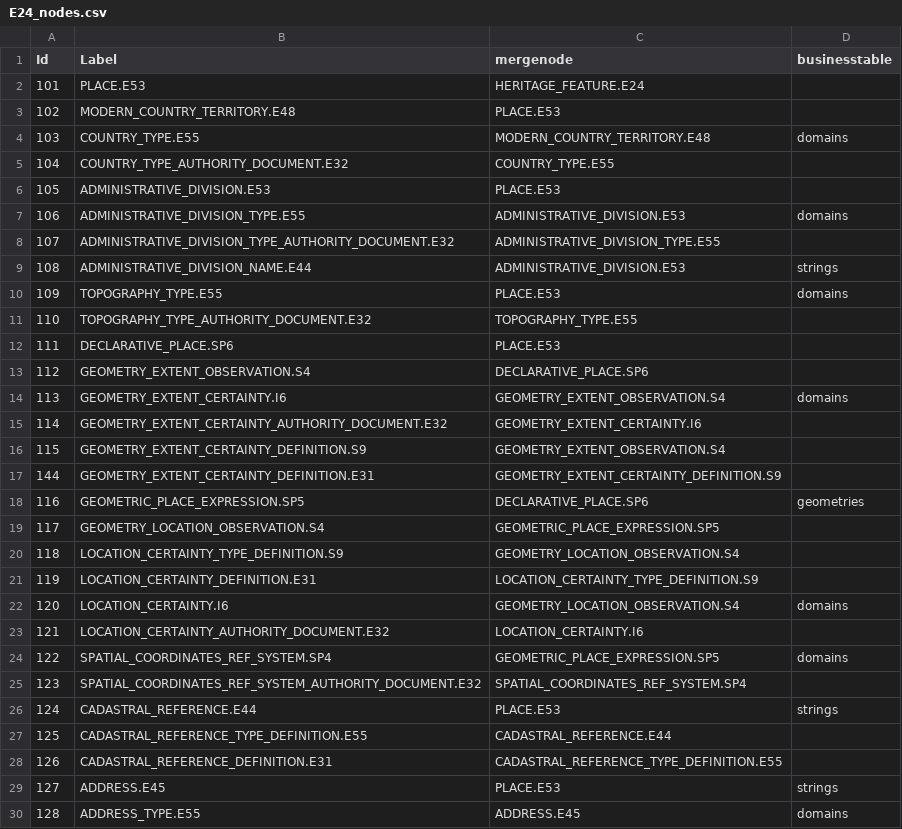
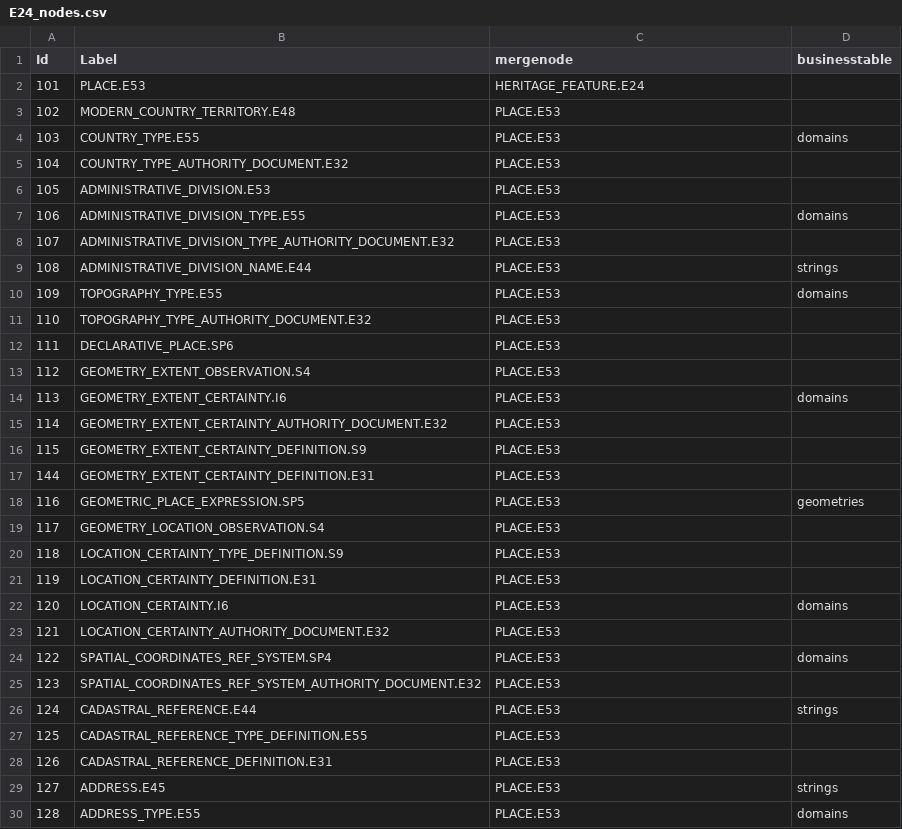
Before and after one commit to eamena-oxford/eamena-northafrica-app, a CSV file: eamena/eamena/source_data/resource_graphs/E24_nodes.csv, drawn as a sheet; only a part is shown; the diff covers the shown part only.

Commit message:
update mergenodes in E24 resource graph

```diff
--- a/eamena/eamena/source_data/resource_graphs/E24_nodes.csv
+++ b/eamena/eamena/source_data/resource_graphs/E24_nodes.csv
@@ -3,28 +3,28 @@ Id,Label,mergenode,businesstable
 102,MODERN_COUNTRY_TERRITORY.E48,PLACE.E53,
-103,COUNTRY_TYPE.E55,MODERN_COUNTRY_TERRITORY.E48,domains
-104,COUNTRY_TYPE_AUTHORITY_DOCUMENT.E32,COUNTRY_TYPE.E55,
+103,COUNTRY_TYPE.E55,PLACE.E53,domains
+104,COUNTRY_TYPE_AUTHORITY_DOCUMENT.E32,PLACE.E53,
 105,ADMINISTRATIVE_DIVISION.E53,PLACE.E53,
-106,ADMINISTRATIVE_DIVISION_TYPE.E55,ADMINISTRATIVE_DIVISION.E53,domains
-107,ADMINISTRATIVE_DIVISION_TYPE_AUTHORITY_DOCUMENT.E32,ADMINISTRATIVE_DIVISION_TYPE.E55,
-108,ADMINISTRATIVE_DIVISION_NAME.E44,ADMINISTRATIVE_DIVISION.E53,strings
+106,ADMINISTRATIVE_DIVISION_TYPE.E55,PLACE.E53,domains
+107,ADMINISTRATIVE_DIVISION_TYPE_AUTHORITY_DOCUMENT.E32,PLACE.E53,
+108,ADMINISTRATIVE_DIVISION_NAME.E44,PLACE.E53,strings
 109,TOPOGRAPHY_TYPE.E55,PLACE.E53,domains
-110,TOPOGRAPHY_TYPE_AUTHORITY_DOCUMENT.E32,TOPOGRAPHY_TYPE.E55,
+110,TOPOGRAPHY_TYPE_AUTHORITY_DOCUMENT.E32,PLACE.E53,
 111,DECLARATIVE_PLACE.SP6,PLACE.E53,
-112,GEOMETRY_EXTENT_OBSERVATION.S4,DECLARATIVE_PLACE.SP6,
-113,GEOMETRY_EXTENT_CERTAINTY.I6,GEOMETRY_EXTENT_OBSERVATION.S4,domains
-114,GEOMETRY_EXTENT_CERTAINTY_AUTHORITY_DOCUMENT.E32,GEOMETRY_EXTENT_CERTAINTY.I6,
-115,GEOMETRY_EXTENT_CERTAINTY_DEFINITION.S9,GEOMETRY_EXTENT_OBSERVATION.S4,
-144,GEOMETRY_EXTENT_CERTAINTY_DEFINITION.E31,GEOMETRY_EXTENT_CERTAINTY_DEFINITION.S9,
-116,GEOMETRIC_PLACE_EXPRESSION.SP5,DECLARATIVE_PLACE.SP6,geometries
-117,GEOMETRY_LOCATION_OBSERVATION.S4,GEOMETRIC_PLACE_EXPRESSION.SP5,
-118,LOCATION_CERTAINTY_TYPE_DEFINITION.S9,GEOMETRY_LOCATION_OBSERVATION.S4,
-119,LOCATION_CERTAINTY_DEFINITION.E31,LOCATION_CERTAINTY_TYPE_DEFINITION.S9,
-120,LOCATION_CERTAINTY.I6,GEOMETRY_LOCATION_OBSERVATION.S4,domains
-121,LOCATION_CERTAINTY_AUTHORITY_DOCUMENT.E32,LOCATION_CERTAINTY.I6,
-122,SPATIAL_COORDINATES_REF_SYSTEM.SP4,GEOMETRIC_PLACE_EXPRESSION.SP5,domains
-123,SPATIAL_COORDINATES_REF_SYSTEM_AUTHORITY_DOCUMENT.E32,SPATIAL_COORDINATES_REF_SYSTEM.SP4,
+112,GEOMETRY_EXTENT_OBSERVATION.S4,PLACE.E53,
+113,GEOMETRY_EXTENT_CERTAINTY.I6,PLACE.E53,domains
+114,GEOMETRY_EXTENT_CERTAINTY_AUTHORITY_DOCUMENT.E32,PLACE.E53,
+115,GEOMETRY_EXTENT_CERTAINTY_DEFINITION.S9,PLACE.E53,
+144,GEOMETRY_EXTENT_CERTAINTY_DEFINITION.E31,PLACE.E53,
+116,GEOMETRIC_PLACE_EXPRESSION.SP5,PLACE.E53,geometries
+117,GEOMETRY_LOCATION_OBSERVATION.S4,PLACE.E53,
+118,LOCATION_CERTAINTY_TYPE_DEFINITION.S9,PLACE.E53,
+119,LOCATION_CERTAINTY_DEFINITION.E31,PLACE.E53,
+120,LOCATION_CERTAINTY.I6,PLACE.E53,domains
+121,LOCATION_CERTAINTY_AUTHORITY_DOCUMENT.E32,PLACE.E53,
+122,SPATIAL_COORDINATES_REF_SYSTEM.SP4,PLACE.E53,domains
+123,SPATIAL_COORDINATES_REF_SYSTEM_AUTHORITY_DOCUMENT.E32,PLACE.E53,
 124,CADASTRAL_REFERENCE.E44,PLACE.E53,strings
-125,CADASTRAL_REFERENCE_TYPE_DEFINITION.E55,CADASTRAL_REFERENCE.E44,
-126,CADASTRAL_REFERENCE_DEFINITION.E31,CADASTRAL_REFERENCE_TYPE_DEFINITION.E55,
+125,CADASTRAL_REFERENCE_TYPE_DEFINITION.E55,PLACE.E53,
+126,CADASTRAL_REFERENCE_DEFINITION.E31,PLACE.E53,
 127,ADDRESS.E45,PLACE.E53,strings
-128,ADDRESS_TYPE.E55,ADDRESS.E45,domains
+128,ADDRESS_TYPE.E55,PLACE.E53,domains
```
Also changed, not shown: 153 edited cells elsewhere in this file, eamena/eamena/source_data/resource_graphs/E24_edges.csv.
